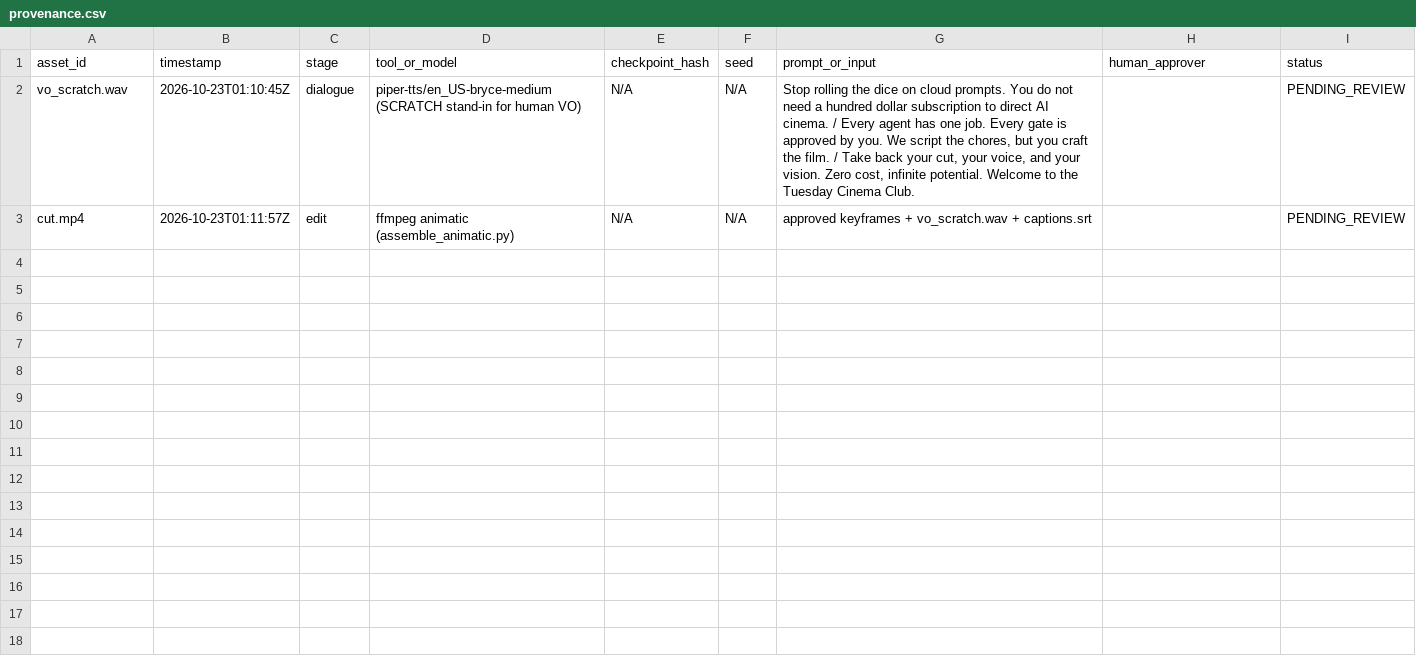
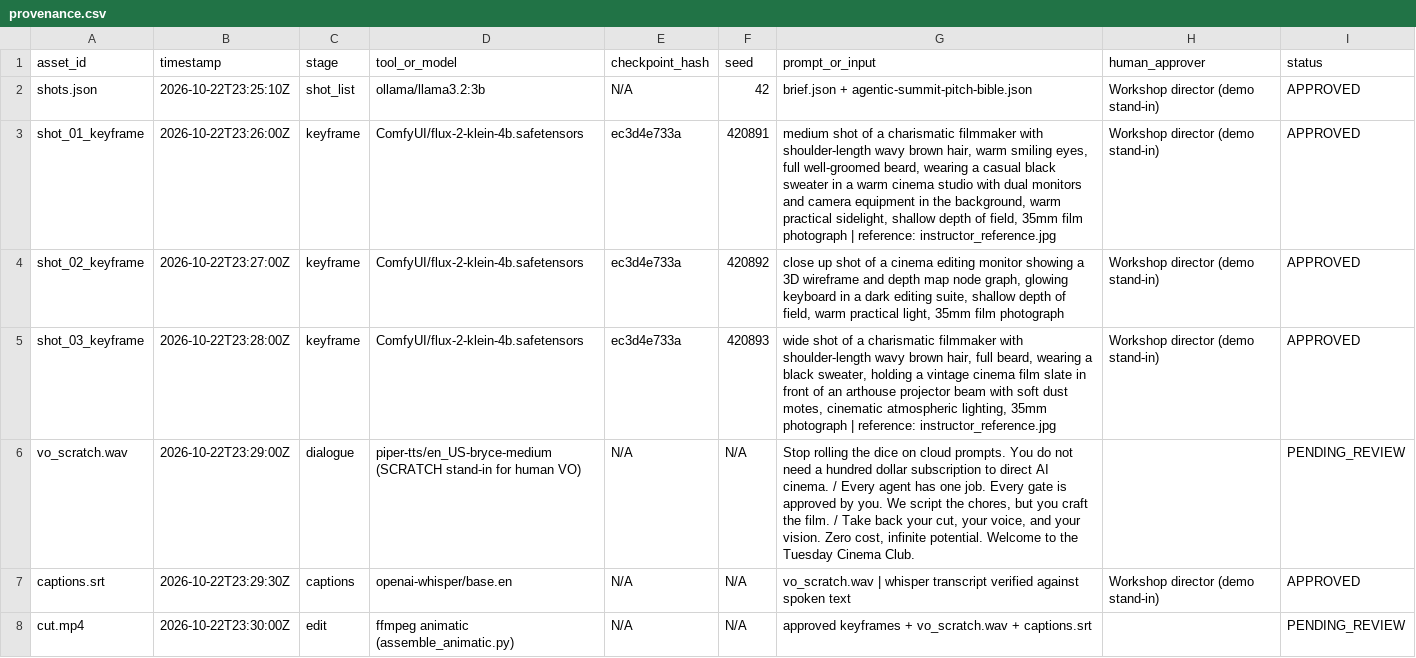
Before and after one commit to tuesday-cinema-club/xpsr-starter-kit, a CSV file: examples/agentic-summit-pitch/provenance.csv, drawn as a sheet.

Commit message:
Add agentic summit pitch example with instructor portrait keyframes and audit

```diff
--- a/examples/agentic-summit-pitch/provenance.csv
+++ b/examples/agentic-summit-pitch/provenance.csv
@@ -1,3 +1,8 @@
 asset_id,timestamp,stage,tool_or_model,checkpoint_hash,seed,prompt_or_input,human_approver,status
-vo_scratch.wav,2026-10-23T01:10:45Z,dialogue,piper-tts/en_US-bryce-medium (SCRATCH stand-in for human VO),N/A,N/A,"Stop rolling the dice on cloud prompts. You do not need a hundred dollar subscription to direct AI cinema. / Every agent has one job. Every gate is approved by you. We script the chores, but you craft the film. / Take back your cut, your voice, and your vision. Zero cost, infinite potential. Welcome to the Tuesday Cinema Club.",,PENDING_REVIEW
-cut.mp4,2026-10-23T01:11:57Z,edit,ffmpeg animatic (assemble_animatic.py),N/A,N/A,approved keyframes + vo_scratch.wav + captions.srt,,PENDING_REVIEW
+shots.json,2026-10-22T23:25:10Z,shot_list,ollama/llama3.2:3b,N/A,42,brief.json + agentic-summit-pitch-bible.json,Workshop director (demo stand-in),APPROVED
+shot_01_keyframe,2026-10-22T23:26:00Z,keyframe,ComfyUI/flux-2-klein-4b.safetensors,ec3d4e733a,420891,"medium shot of a charismatic filmmaker with shoulder-length wavy brown hair, warm smiling eyes, full well-groomed beard, wearing a casual black sweater in a warm cinema studio with dual monitors and camera equipment in the background, warm practical sidelight, shallow depth of field, 35mm film photograph | reference: instructor_reference.jpg",Workshop director (demo stand-in),APPROVED
+shot_02_keyframe,2026-10-22T23:27:00Z,keyframe,ComfyUI/flux-2-klein-4b.safetensors,ec3d4e733a,420892,"close up shot of a cinema editing monitor showing a 3D wireframe and depth map node graph, glowing keyboard in a dark editing suite, shallow depth of field, warm practical light, 35mm film photograph",Workshop director (demo stand-in),APPROVED
+shot_03_keyframe,2026-10-22T23:28:00Z,keyframe,ComfyUI/flux-2-klein-4b.safetensors,ec3d4e733a,420893,"wide shot of a charismatic filmmaker with shoulder-length wavy brown hair, full beard, wearing a black sweater, holding a vintage cinema film slate in front of an arthouse projector beam with soft dust motes, cinematic atmospheric lighting, 35mm photograph | reference: instructor_reference.jpg",Workshop director (demo stand-in),APPROVED
+vo_scratch.wav,2026-10-22T23:29:00Z,dialogue,piper-tts/en_US-bryce-medium (SCRATCH stand-in for human VO),N/A,N/A,"Stop rolling the dice on cloud prompts. You do not need a hundred dollar subscription to direct AI cinema. / Every agent has one job. Every gate is approved by you. We script the chores, but you craft the film. / Take back your cut, your voice, and your vision. Zero cost, infinite potential. Welcome to the Tuesday Cinema Club.",,PENDING_REVIEW
+captions.srt,2026-10-22T23:29:30Z,captions,openai-whisper/base.en,N/A,N/A,"vo_scratch.wav | whisper transcript verified against spoken text",Workshop director (demo stand-in),APPROVED
+cut.mp4,2026-10-22T23:30:00Z,edit,ffmpeg animatic (assemble_animatic.py),N/A,N/A,approved keyframes + vo_scratch.wav + captions.srt,,PENDING_REVIEW
```
Also changed, not shown: examples/agentic-summit-pitch/research_log.csv, 7 other files.
